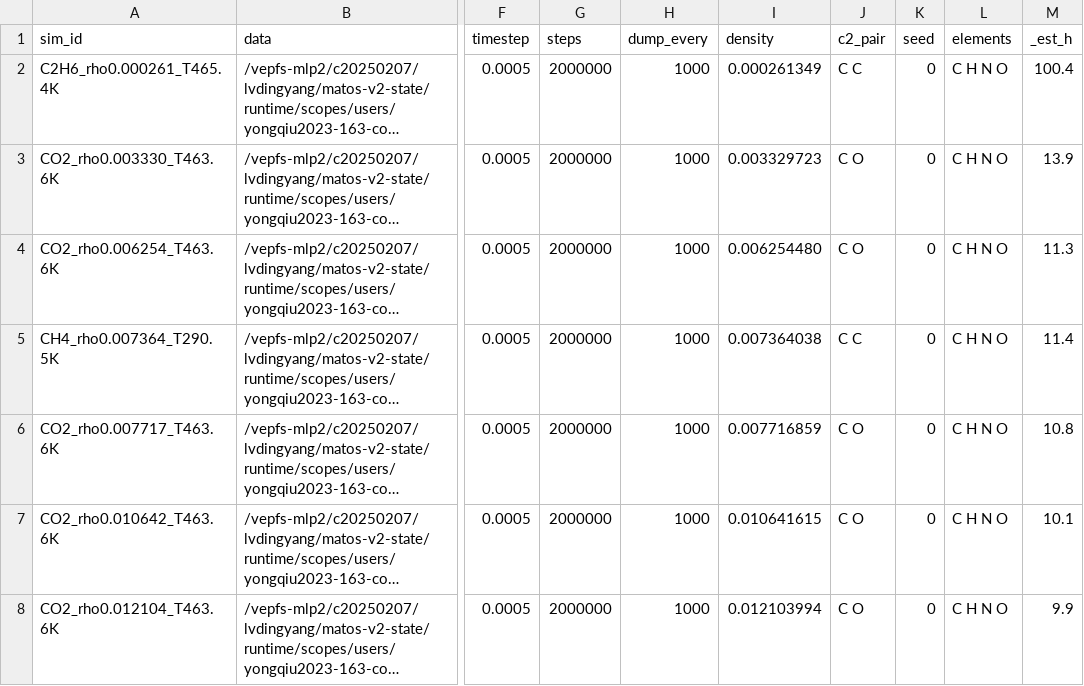
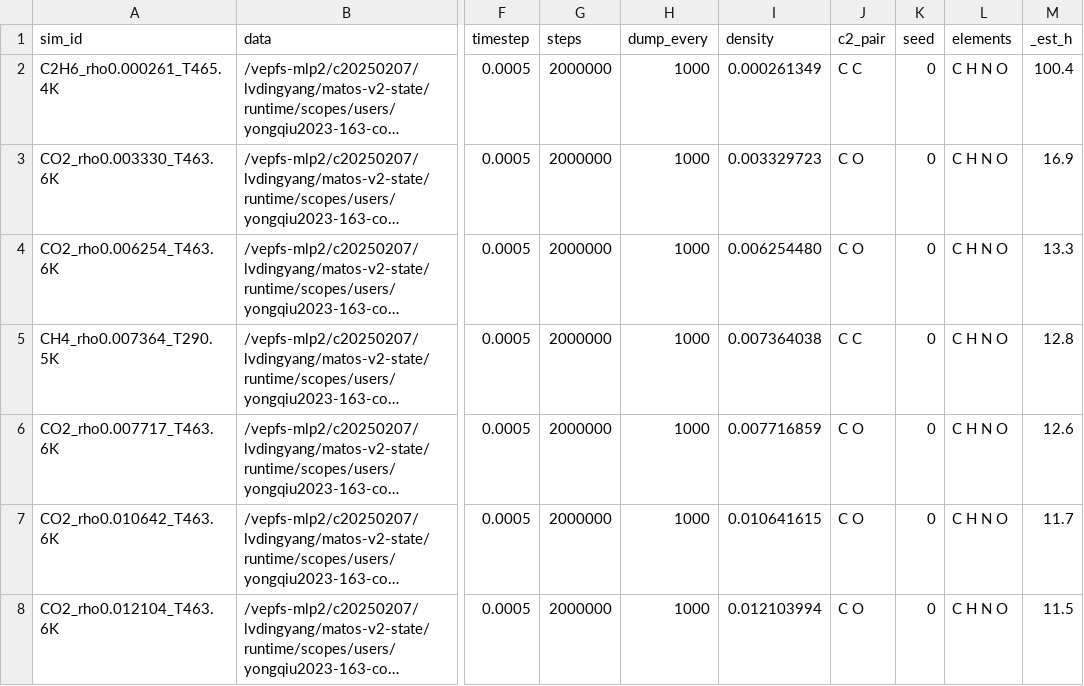
Before and after one commit to Yong-Q/new, a CSV file: cases/complement_30/manifest_group_B_v2.csv, drawn as a sheet; only a part is shown, gaps mark what is left out; long unchanged cells end in …; the diff names each change by its address in the sheet, - before the commit and + after, or states it on an @@ line.

Commit message:
exact campaign: correct CH4/CO2 molecule counts (2500/2001 atoms) in group time estimates

```diff
--- a/cases/complement_30/manifest_group_B_v2.csv
+++ b/cases/complement_30/manifest_group_B_v2.csv
-M3 (_est_h): 13.9
+M3 (_est_h): 16.9
-M4 (_est_h): 11.3
+M4 (_est_h): 13.3
-M5 (_est_h): 11.4
+M5 (_est_h): 12.8
-M6 (_est_h): 10.8
+M6 (_est_h): 12.6
-M7 (_est_h): 10.1
+M7 (_est_h): 11.7
-M8 (_est_h): 9.9
+M8 (_est_h): 11.5
```
Also changed, not shown: cases/complement_30/manifest_group_A_v2.csv, cases/complement_30/manifest_group_C_v2.csv, 2 other files.
